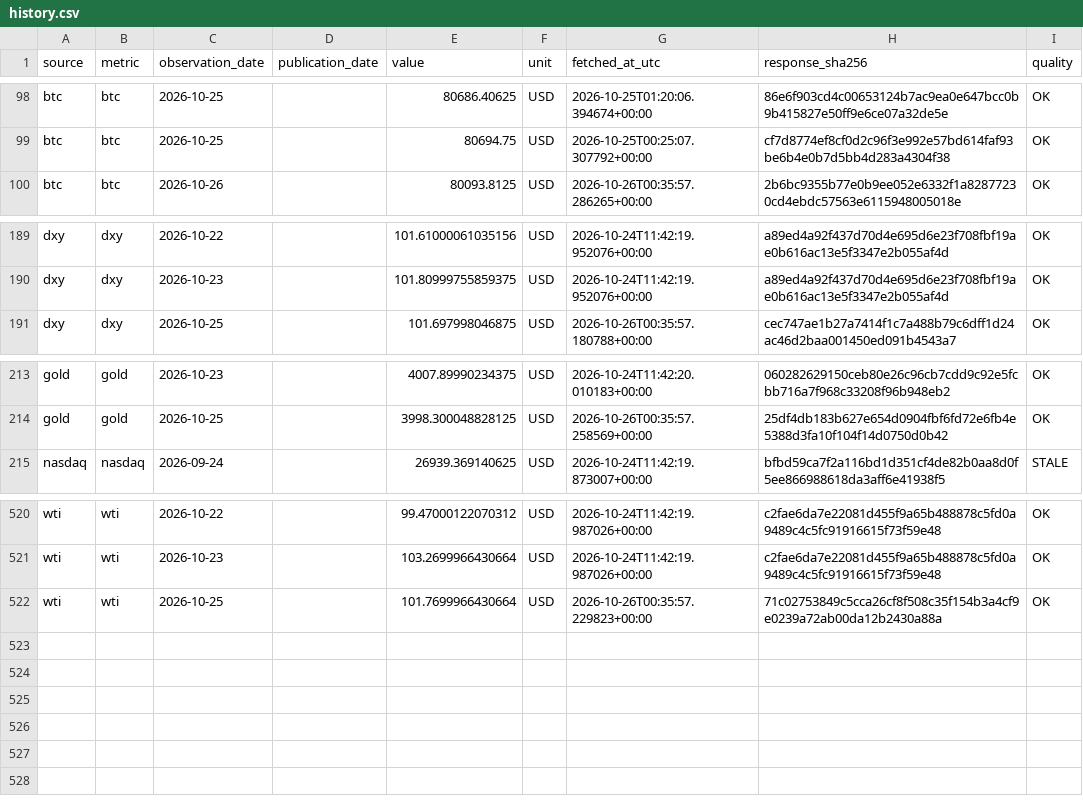
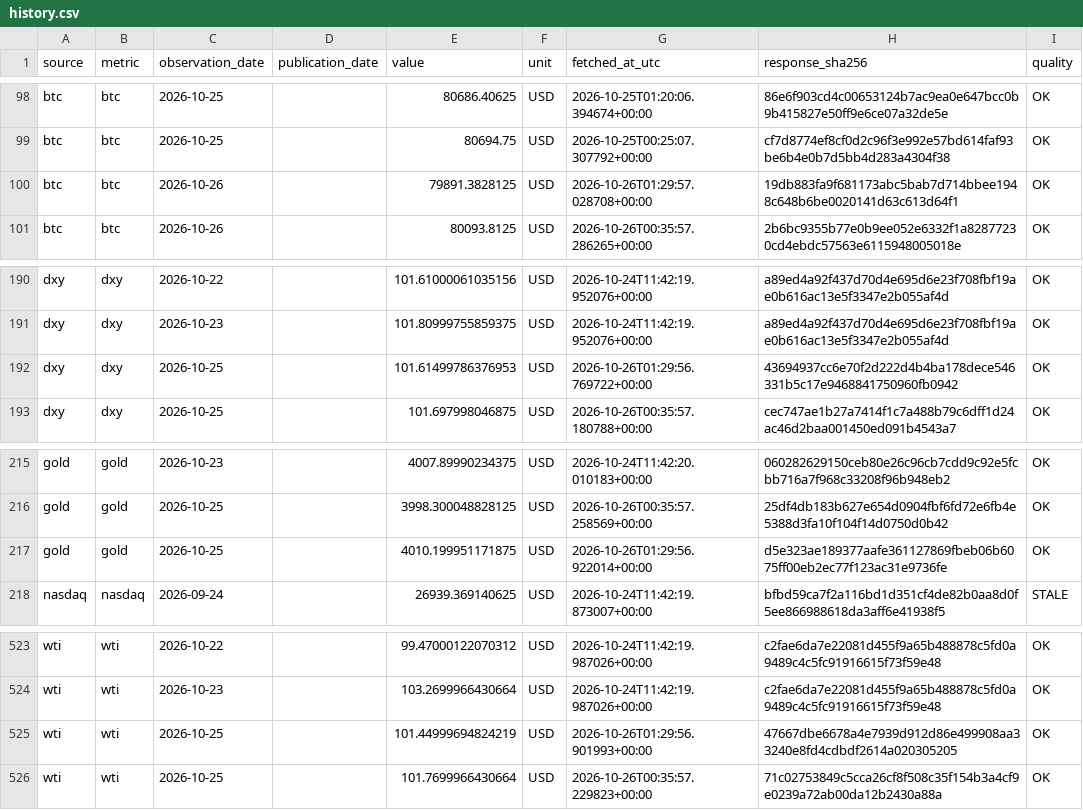
Before and after one commit to yydsdefi-cmyk/COMEX-Gold-Tracker, a CSV file: market_data/history.csv, drawn as a sheet; only a part is shown, gaps mark what is left out; the diff names each change by its address in the sheet, - before the commit and + after, or states it on an @@ line.

```diff
--- a/market_data/history.csv
+++ b/market_data/history.csv
+row 100: btc | btc | 2026-10-26 |  | 79891.3828125 | USD | 2026-10-26T01:29:57.028708+00:00 | 19db883fa9f681173abc5bab7d714bbee1948c648b6be0020141d63c613d64f1 | OK
+row 192: dxy | dxy | 2026-10-25 |  | 101.61499786376953 | USD | 2026-10-26T01:29:56.769722+00:00 | 43694937cc6e70f2d222d4b4ba178dece546331b5c17e9468841750960fb0942 | OK
+row 217: gold | gold | 2026-10-25 |  | 4010.199951171875 | USD | 2026-10-26T01:29:56.922014+00:00 | d5e323ae189377aafe361127869fbeb06b6075ff00eb2ec77f123ac31e9736fe | OK
+row 525: wti | wti | 2026-10-25 |  | 101.44999694824219 | USD | 2026-10-26T01:29:56.901993+00:00 | 47667dbe6678a4e7939d912d86e499908aa33240e8fd4cdbdf2614a020305205 | OK
```
Also changed, not shown: 9 other files.
